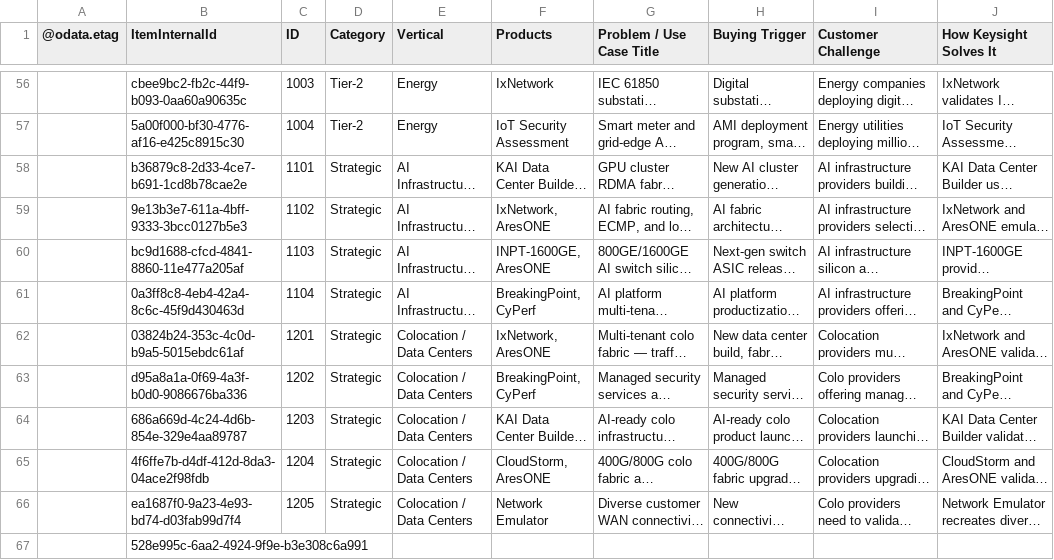
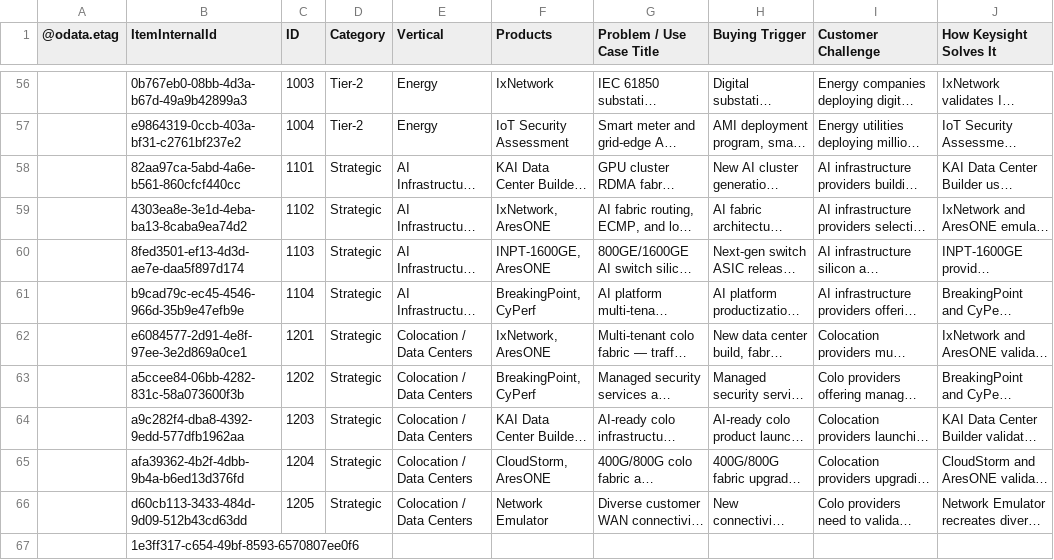
Before and after one commit to sksrinivasan27/keysight-nts-hub-pipeline, a CSV file: data/use_cases.csv, drawn as a sheet; only a part is shown, gaps mark what is left out; long unchanged cells end in …; the diff covers the shown part only; the diff names each change by its address in the sheet, - before the commit and + after, or states it on an @@ line.

```diff
--- a/data/use_cases.csv
+++ b/data/use_cases.csv
-B56 (ItemInternalId): cbee9bc2-fb2c-44f9-b093-0aa60a90635c
+B56 (ItemInternalId): 0b767eb0-08bb-4d3a-b67d-49a9b42899a3
-B57 (ItemInternalId): 5a00f000-bf30-4776-af16-e425c8915c30
+B57 (ItemInternalId): e9864319-0ccb-403a-bf31-c2761bf237e2
-B58 (ItemInternalId): b36879c8-2d33-4ce7-b691-1cd8b78cae2e
+B58 (ItemInternalId): 82aa97ca-5abd-4a6e-b561-860cfcf440cc
-B59 (ItemInternalId): 9e13b3e7-611a-4bff-9333-3bcc0127b5e3
+B59 (ItemInternalId): 4303ea8e-3e1d-4eba-ba13-8caba9ea74d2
-B60 (ItemInternalId): bc9d1688-cfcd-4841-8860-11e477a205af
+B60 (ItemInternalId): 8fed3501-ef13-4d3d-ae7e-daa5f897d174
-B61 (ItemInternalId): 0a3ff8c8-4eb4-42a4-8c6c-45f9d430463d
+B61 (ItemInternalId): b9cad79c-ec45-4546-966d-35b9e47efb9e
-B62 (ItemInternalId): 03824b24-353c-4c0d-b9a5-5015ebdc61af
+B62 (ItemInternalId): e6084577-2d91-4e8f-97ee-3e2d869a0ce1
-B63 (ItemInternalId): d95a8a1a-0f69-4a3f-b0d0-9086676ba336
+B63 (ItemInternalId): a5ccee84-06bb-4282-831c-58a073600f3b
-B64 (ItemInternalId): 686a669d-4c24-4d6b-854e-329e4aa89787
+B64 (ItemInternalId): a9c282f4-dba8-4392-9edd-577dfb1962aa
-B65 (ItemInternalId): 4f6ffe7b-d4df-412d-8da3-04ace2f98fdb
+B65 (ItemInternalId): afa39362-4b2f-4dbb-9b4a-b6ed13d376fd
-B66 (ItemInternalId): ea1687f0-9a23-4e93-bd74-d03fab99d7f4
+B66 (ItemInternalId): d60cb113-3433-484d-9d09-512b43cd63dd
-B67 (ItemInternalId): 528e995c-6aa2-4924-9f9e-b3e308c6a991
+B67 (ItemInternalId): 1e3ff317-c654-49bf-8593-6570807ee0f6
```
Also changed, not shown: 54 edited cells elsewhere in this file.
